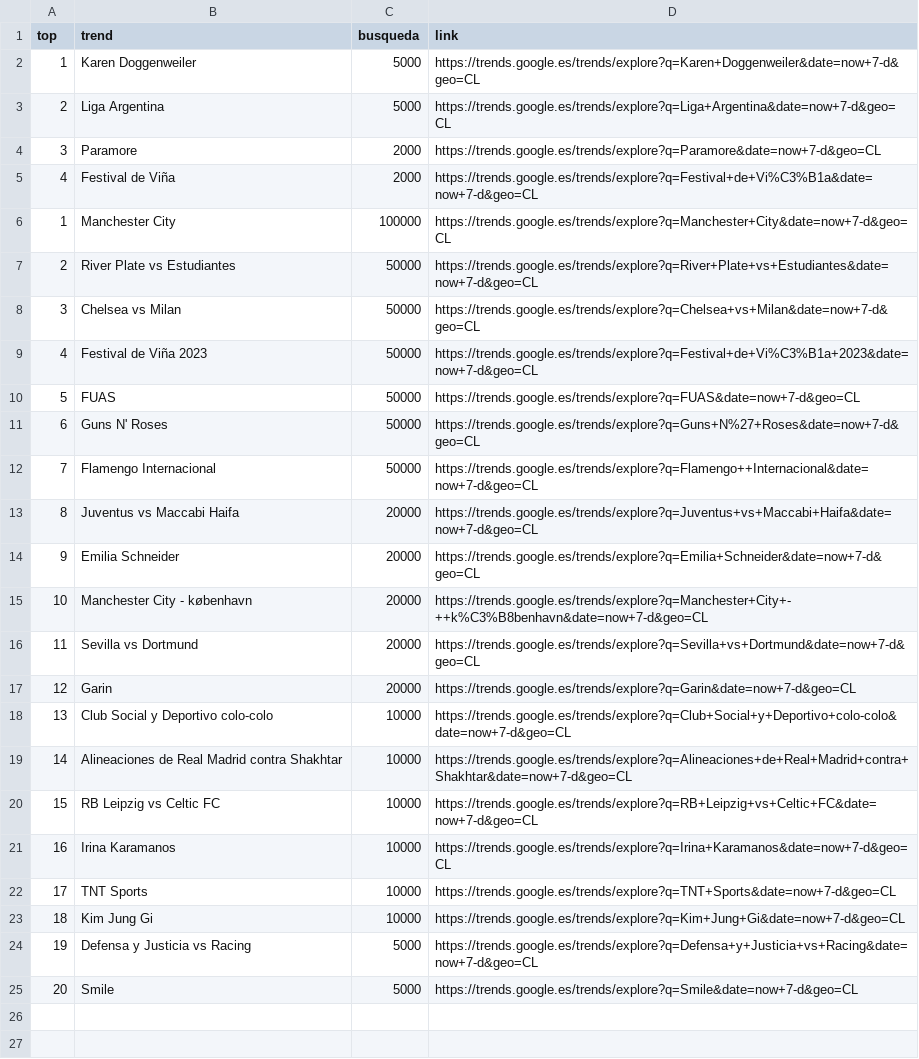
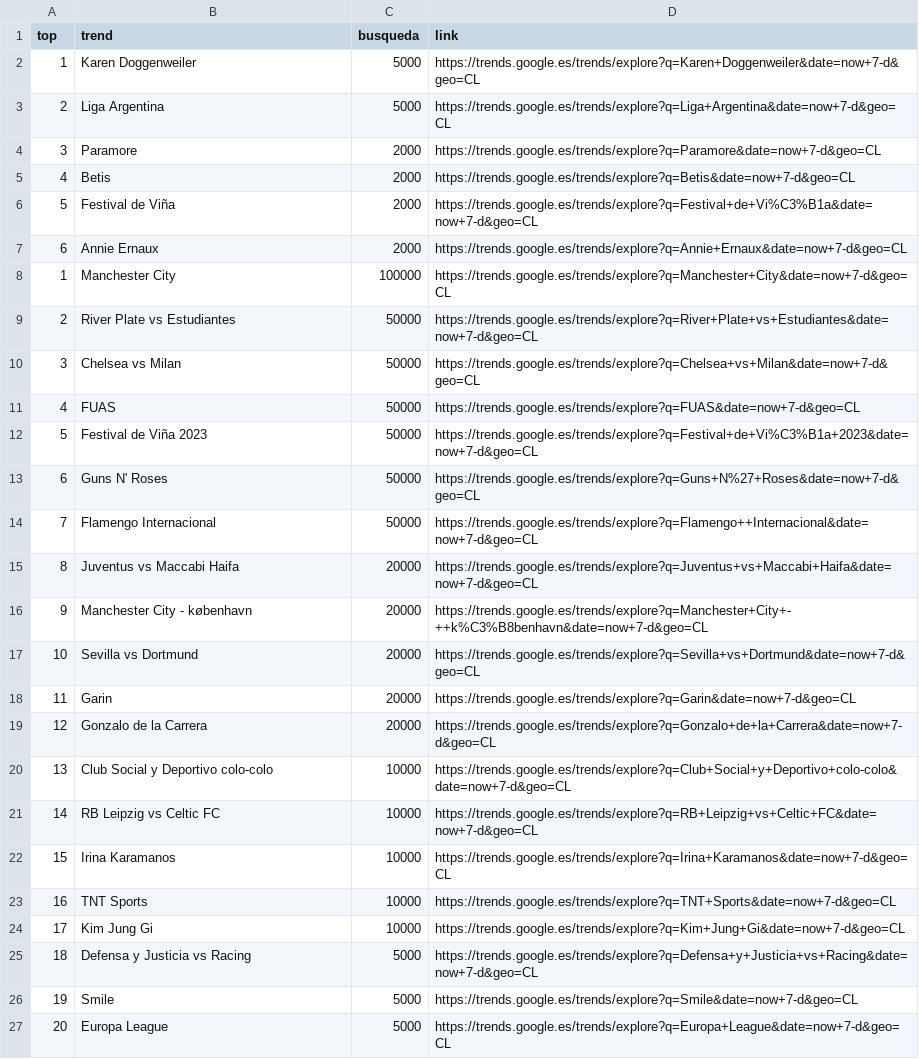
Before and after one commit to cristian-data-science/social_spider_app, a CSV file: resultados/google.csv, drawn as a sheet; removed rows and columns are numbered as before the commit, all else as after; the diff names each change by its address in the sheet, - before the commit and + after, or states it on an @@ line.

Commit message:
results update

```diff
--- a/resultados/google.csv
+++ b/resultados/google.csv
+row 5: 4 | Betis | 2000 | https://trends.google.es/trends/explore?q=Betis&date=now+7-d&geo=CL
@@ column A (top) renumbered between rows 6 and 26 @@
+row 7: 6 | Annie Ernaux | 2000 | https://trends.google.es/trends/explore?q=Annie+Ernaux&date=now+7-d&geo=CL
@@ row 10 moved to row 11: 4 @@
-row 14: 9 | Emilia Schneider | 20000 | https://trends.google.es/trends/explore?q=Emilia+Schneider&date=now+7-d&geo=CL
+row 19: 12 | Gonzalo de la Carrera | 20000 | https://trends.google.es/trends/explore?q=Gonzalo+de+la+Carrera&date=now+7-d&geo=CL
-row 19: 14 | Alineaciones de Real Madrid contra Shakhtar | 10000 | https://trends.google.es/trends/explore?q=Alineaciones+de+Real+Madrid+contra+Shakhtar&date=now+7-d&geo=CL
+row 27: 20 | Europa League | 5000 | https://trends.google.es/trends/explore?q=Europa+League&date=now+7-d&geo=CL
```
Also changed, not shown: resultados/twitter.csv, resultados/youtube.csv.
